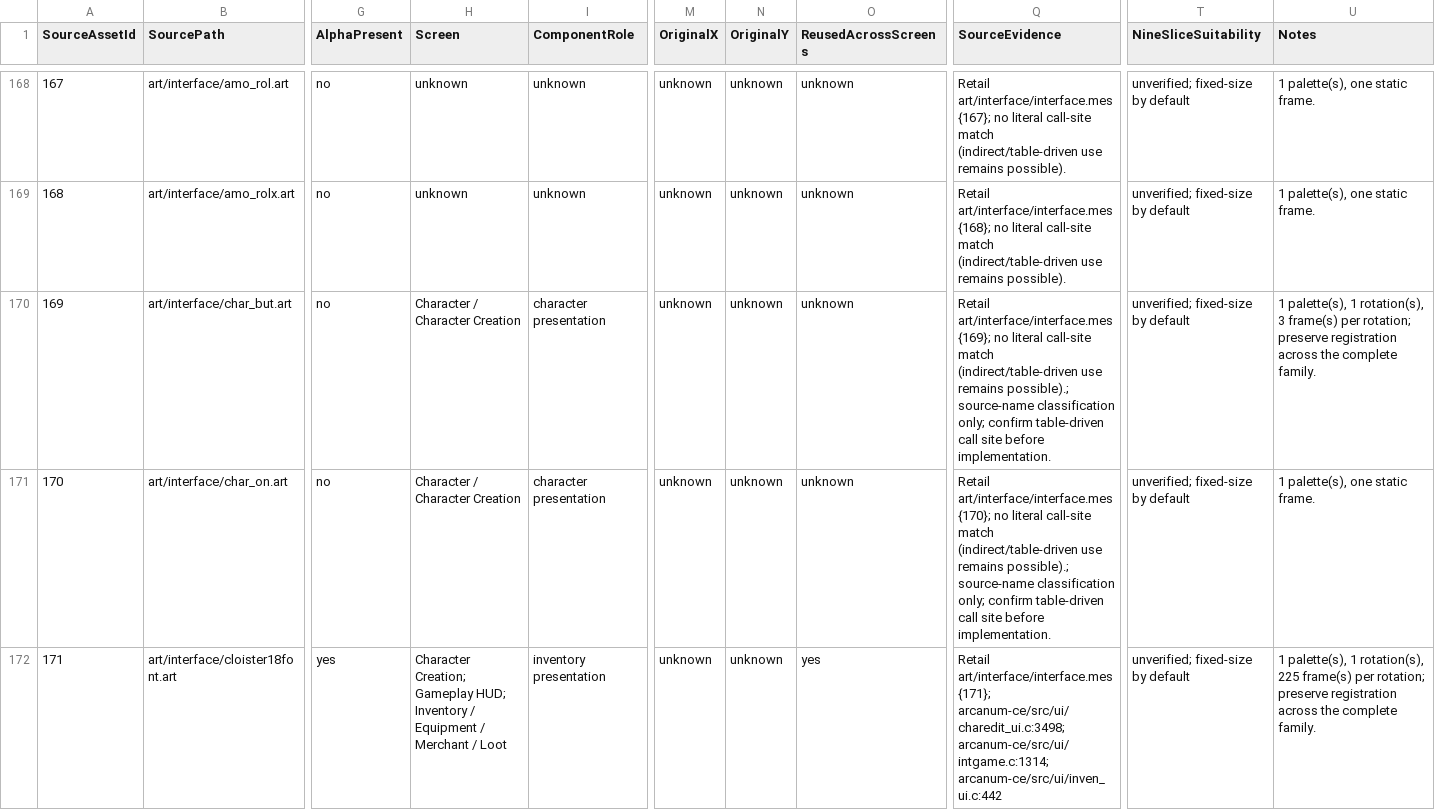
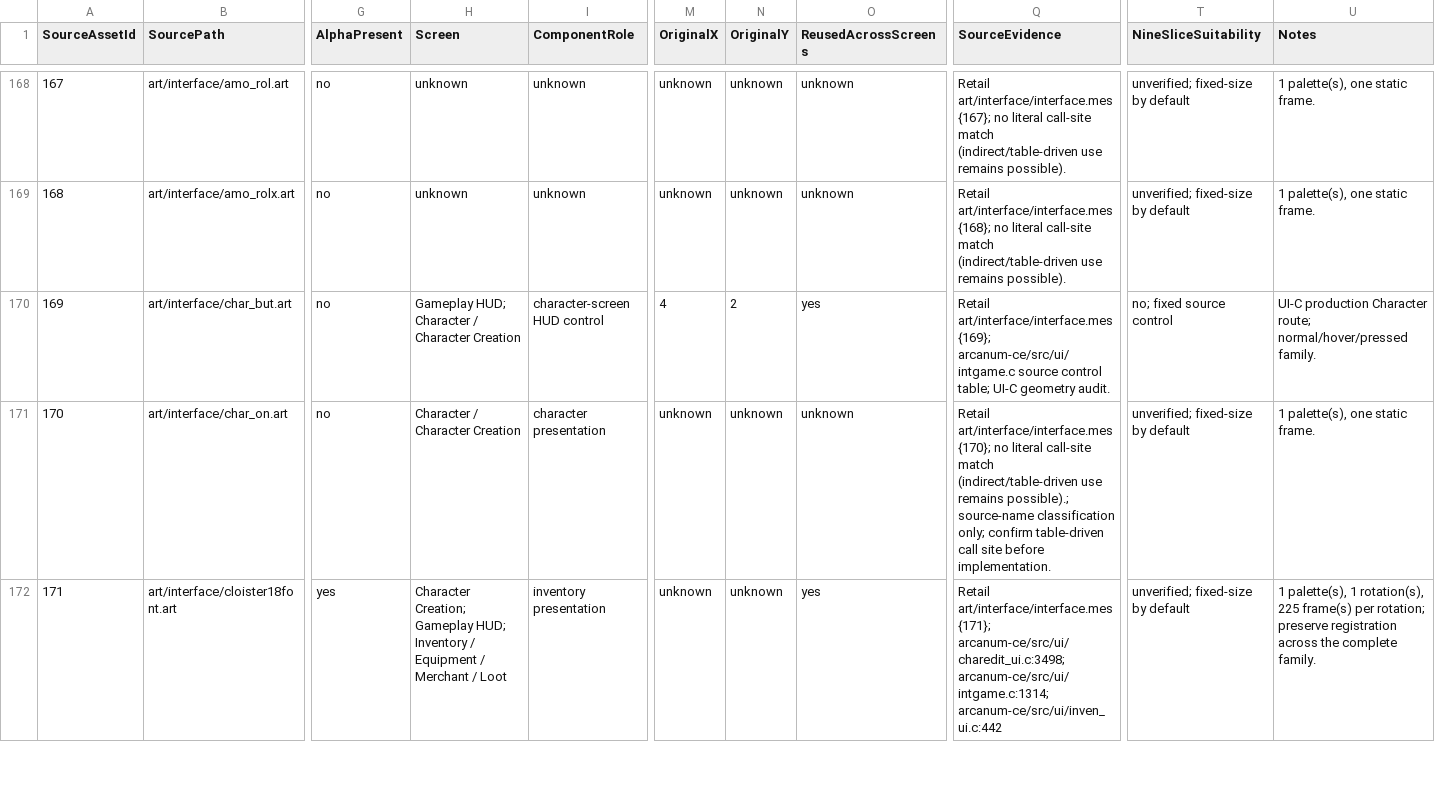
Before and after one commit to ghettochild2600/OpenArcanum, a CSV file: documentation_unity/ui/ui-asset-manifest.csv, drawn as a sheet; only a part is shown, gaps mark what is left out; the diff covers the shown part only; the diff names each change by its address in the sheet, - before the commit and + after, or states it on an @@ line.

Commit message:
Document UI-C gameplay HUD validation

```diff
--- a/documentation_unity/ui/ui-asset-manifest.csv
+++ b/documentation_unity/ui/ui-asset-manifest.csv
-H170 (Screen): Character / Character Creation
+H170 (Screen): Gameplay HUD; Character / Character Creation
-I170 (ComponentRole): character presentation
+I170 (ComponentRole): character-screen HUD control
-M170 (OriginalX): unknown
+M170 (OriginalX): 4
-N170 (OriginalY): unknown
+N170 (OriginalY): 2
-O170 (ReusedAcrossScreens): unknown
+O170 (ReusedAcrossScreens): yes
-Q170 (SourceEvidence): …art/interface/interface.mes {169}; no literal call-site match (indirect/table-driven use remains possible).; source-name classification only; confirm table-driven call site before implementation.
+Q170 (SourceEvidence): …art/interface/interface.mes {169}; arcanum-ce/src/ui/intgame.c source control table; UI-C geometry audit.
-T170 (NineSliceSuitability): unverified; fixed-size by default
+T170 (NineSliceSuitability): no; fixed source control
-U170 (Notes): 1 palette(s), 1 rotation(s), 3 frame(s) per rotation; preserve registration across the complete family.
+U170 (Notes): UI-C production Character route; normal/hover/pressed family.
```
Also changed, not shown: 190 edited cells elsewhere in this file, 5 other files.
